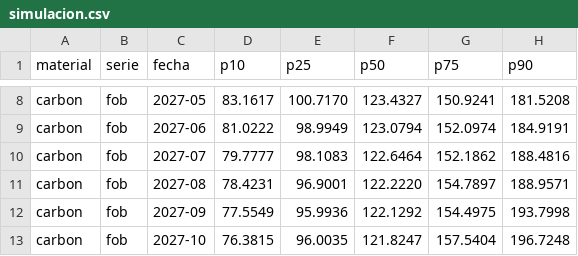
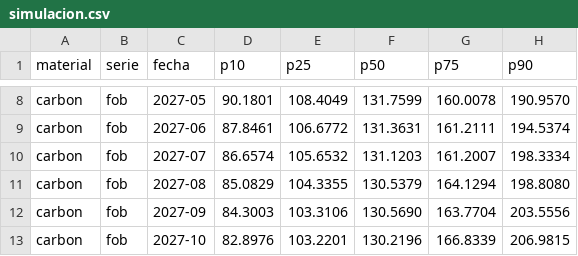
Before and after one commit to elpoppin2/AGENTE-PETROPERU-COMBUSTIBLES, a CSV file: reportes/carbon/simulacion.csv, drawn as a sheet; only a part is shown, gaps mark what is left out; the diff covers the shown part only; the diff names each change by its address in the sheet, - before the commit and + after, or states it on an @@ line.

```diff
--- a/reportes/carbon/simulacion.csv
+++ b/reportes/carbon/simulacion.csv
-D8 (p10): 83.1617
+D8 (p10): 90.1801
-E8 (p25): 100.7170
+E8 (p25): 108.4049
-F8 (p50): 123.4327
+F8 (p50): 131.7599
-G8 (p75): 150.9241
+G8 (p75): 160.0078
-H8 (p90): 181.5208
+H8 (p90): 190.9570
-D9 (p10): 81.0222
+D9 (p10): 87.8461
-E9 (p25): 98.9949
+E9 (p25): 106.6772
-F9 (p50): 123.0794
+F9 (p50): 131.3631
-G9 (p75): 152.0974
+G9 (p75): 161.2111
-H9 (p90): 184.9191
+H9 (p90): 194.5374
-D10 (p10): 79.7777
+D10 (p10): 86.6574
-E10 (p25): 98.1083
+E10 (p25): 105.6532
-F10 (p50): 122.6464
+F10 (p50): 131.1203
-G10 (p75): 152.1862
+G10 (p75): 161.2007
-H10 (p90): 188.4816
+H10 (p90): 198.3334
-D11 (p10): 78.4231
+D11 (p10): 85.0829
-E11 (p25): 96.9001
+E11 (p25): 104.3355
-F11 (p50): 122.2220
+F11 (p50): 130.5379
-G11 (p75): 154.7897
+G11 (p75): 164.1294
-H11 (p90): 188.9571
+H11 (p90): 198.8080
-D12 (p10): 77.5549
+D12 (p10): 84.3003
-E12 (p25): 95.9936
+E12 (p25): 103.3106
-F12 (p50): 122.1292
+F12 (p50): 130.5690
-G12 (p75): 154.4975
+G12 (p75): 163.7704
-H12 (p90): 193.7998
+H12 (p90): 203.5556
-D13 (p10): 76.3815
+D13 (p10): 82.8976
-E13 (p25): 96.0035
+E13 (p25): 103.2201
-F13 (p50): 121.8247
+F13 (p50): 130.2196
-G13 (p75): 157.5404
+G13 (p75): 166.8339
-H13 (p90): 196.7248
+H13 (p90): 206.9815
```
Also changed, not shown: 150 edited cells elsewhere in this file, reportes/carbon/indicadores.csv, reportes/carbon/modelo_mensual.csv, 15 other files.
